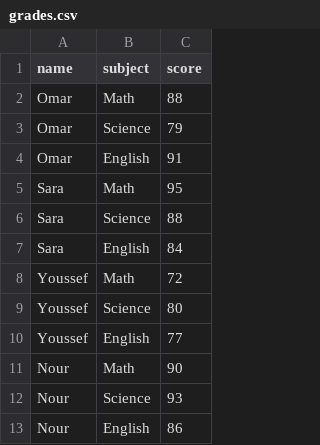
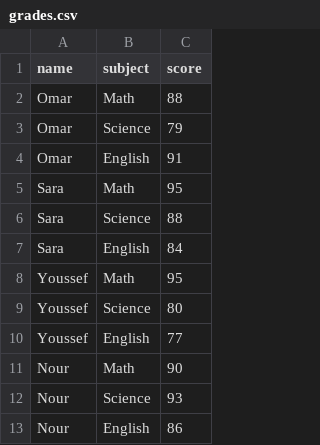
Before and after one commit to decieyouthai/student-grades, a CSV file: grades.csv, drawn as a sheet.

Commit message:
correcting youssef's grade

```diff
--- a/grades.csv
+++ b/grades.csv
@@ -7,3 +7,3 @@ Sara,Science,88
 Sara,English,84
-Youssef,Math,72
+Youssef,Math,95
 Youssef,Science,80
```
